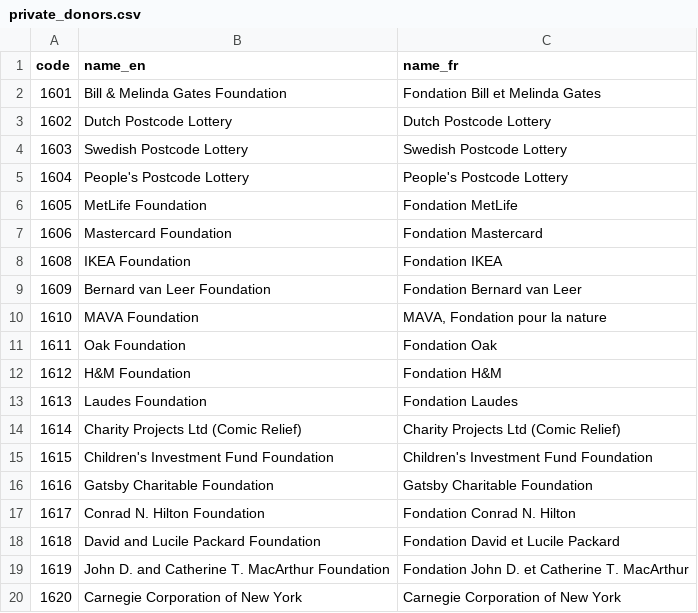
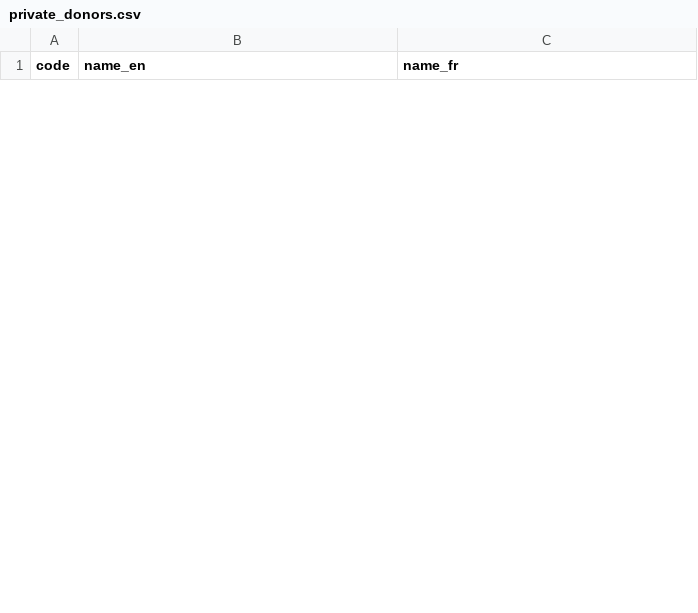
Before and after one commit to datasets/dac-and-crs-code-lists, a CSV file: data/private_donors.csv, drawn as a sheet; only a part is shown; removed rows and columns are numbered as before the commit, all else as after; the diff covers the shown part only; the diff names each change by its address in the sheet, - before the commit and + after, or states it on an @@ line.

```diff
--- a/data/private_donors.csv
+++ b/data/private_donors.csv
-row 2: 1601 | Bill & Melinda Gates Foundation | Fondation Bill et Melinda Gates
-row 3: 1602 | Dutch Postcode Lottery | Dutch Postcode Lottery
-row 4: 1603 | Swedish Postcode Lottery | Swedish Postcode Lottery
-row 5: 1604 | People's Postcode Lottery | People's Postcode Lottery
-row 6: 1605 | MetLife Foundation | Fondation MetLife
-row 7: 1606 | Mastercard Foundation | Fondation Mastercard
-row 8: 1608 | IKEA Foundation | Fondation IKEA
-row 9: 1609 | Bernard van Leer Foundation | Fondation Bernard van Leer
-row 10: 1610 | MAVA Foundation | MAVA, Fondation pour la nature
-row 11: 1611 | Oak Foundation | Fondation Oak
-row 12: 1612 | H&M Foundation | Fondation H&M
-row 13: 1613 | Laudes Foundation | Fondation Laudes
-row 14: 1614 | Charity Projects Ltd (Comic Relief) | Charity Projects Ltd (Comic Relief)
-row 15: 1615 | Children's Investment Fund Foundation | Children's Investment Fund Foundation
-row 16: 1616 | Gatsby Charitable Foundation | Gatsby Charitable Foundation
-row 17: 1617 | Conrad N. Hilton Foundation | Fondation Conrad N. Hilton
-row 18: 1618 | David and Lucile Packard Foundation | Fondation David et Lucile Packard
-row 19: 1619 | John D. and Catherine T. MacArthur Foundation | Fondation John D. et Catherine T. MacArthur
-row 20: 1620 | Carnegie Corporation of New York | Carnegie Corporation of New York
```
Also changed, not shown: 23 added rows and 29 removed rows elsewhere in this file, data/aid_types.csv, data/channel_codes.csv, 12 other files.
